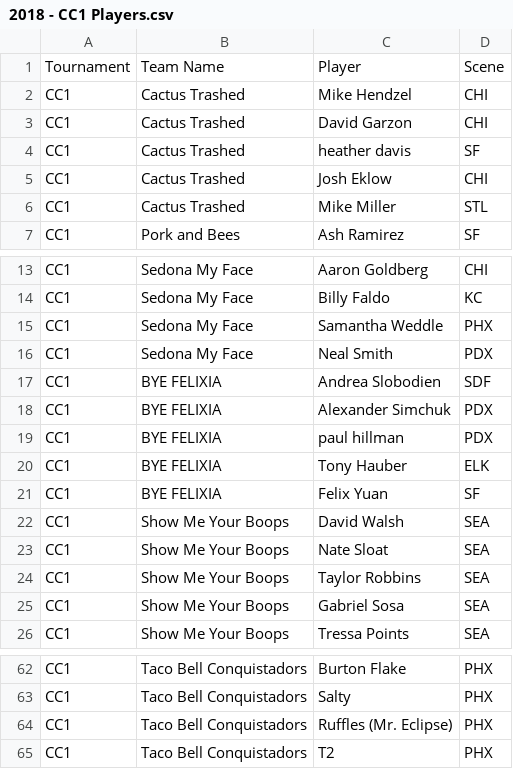
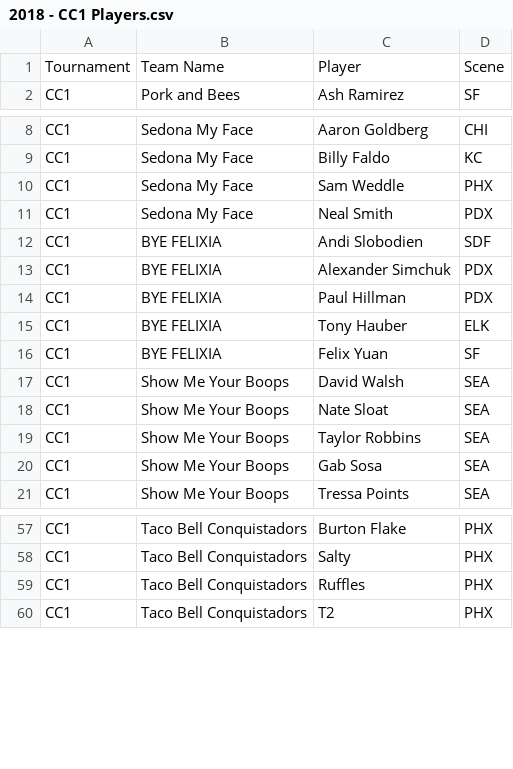
Before and after one commit to dshupp/KQTrueSkill, a CSV file: KQTrueSkill/datasets/2018 - CC1 Players.csv, drawn as a sheet; only a part is shown, gaps mark what is left out.

```diff
--- a/KQTrueSkill/datasets/2018 - CC1 Players.csv
+++ b/KQTrueSkill/datasets/2018 - CC1 Players.csv
@@ -1,7 +1,2 @@
 Tournament,Team Name,Player,Scene
-CC1,Cactus Trashed,Mike Hendzel,CHI
-CC1,Cactus Trashed,David Garzon,CHI
-CC1,Cactus Trashed,heather davis,SF
-CC1,Cactus Trashed,Josh Eklow,CHI
-CC1,Cactus Trashed,Mike Miller,STL
 CC1,Pork and Bees,Ash Ramirez,SF
@@ -14,7 +9,7 @@ CC1,Sedona My Face,Aaron Goldberg,CHI
 CC1,Sedona My Face,Billy Faldo,KC
-CC1,Sedona My Face,Samantha Weddle,PHX
+CC1,Sedona My Face,Sam Weddle,PHX
 CC1,Sedona My Face,Neal Smith,PDX
-CC1,BYE FELIXIA,Andrea Slobodien,SDF
+CC1,BYE FELIXIA,Andi Slobodien,SDF
 CC1,BYE FELIXIA,Alexander Simchuk,PDX
-CC1,BYE FELIXIA,paul hillman,PDX
+CC1,BYE FELIXIA,Paul Hillman,PDX
 CC1,BYE FELIXIA,Tony Hauber,ELK
@@ -24,3 +19,3 @@ CC1,Show Me Your Boops,Nate Sloat,SEA
 CC1,Show Me Your Boops,Taylor Robbins,SEA
-CC1,Show Me Your Boops,Gabriel Sosa,SEA
+CC1,Show Me Your Boops,Gab Sosa,SEA
 CC1,Show Me Your Boops,Tressa Points,SEA
@@ -63,3 +58,3 @@ CC1,Taco Bell Conquistadors,Burton Flake,PHX
 CC1,Taco Bell Conquistadors,Salty,PHX
-CC1,Taco Bell Conquistadors,Ruffles (Mr. Eclipse),PHX
+CC1,Taco Bell Conquistadors,Ruffles,PHX
 CC1,Taco Bell Conquistadors,T2,PHX
```
Also changed, not shown: KQTrueSkill/PlayerSkill.csv, KQTrueSkill/datasets/2018 KQ - GDC3 Players.csv, 8 other files.
